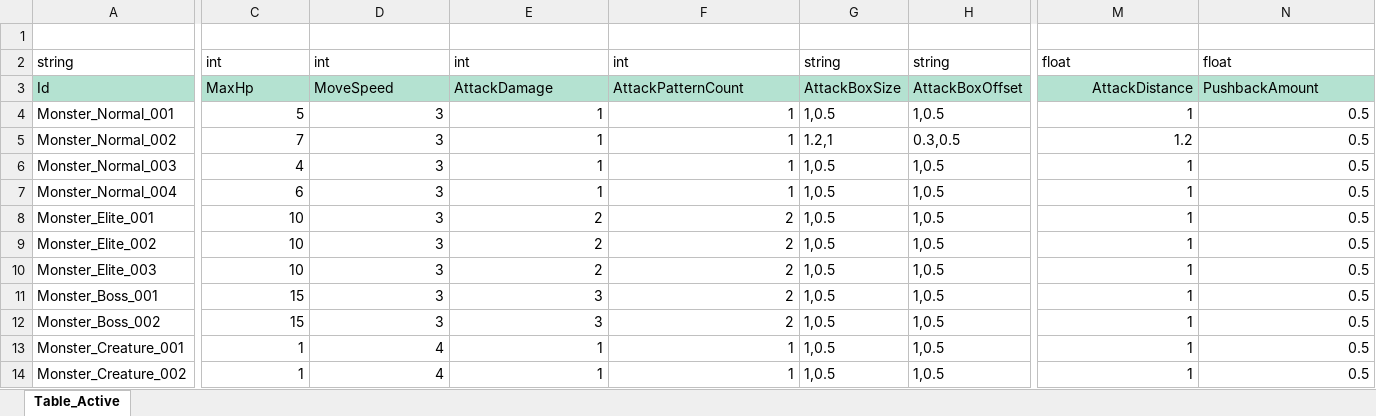
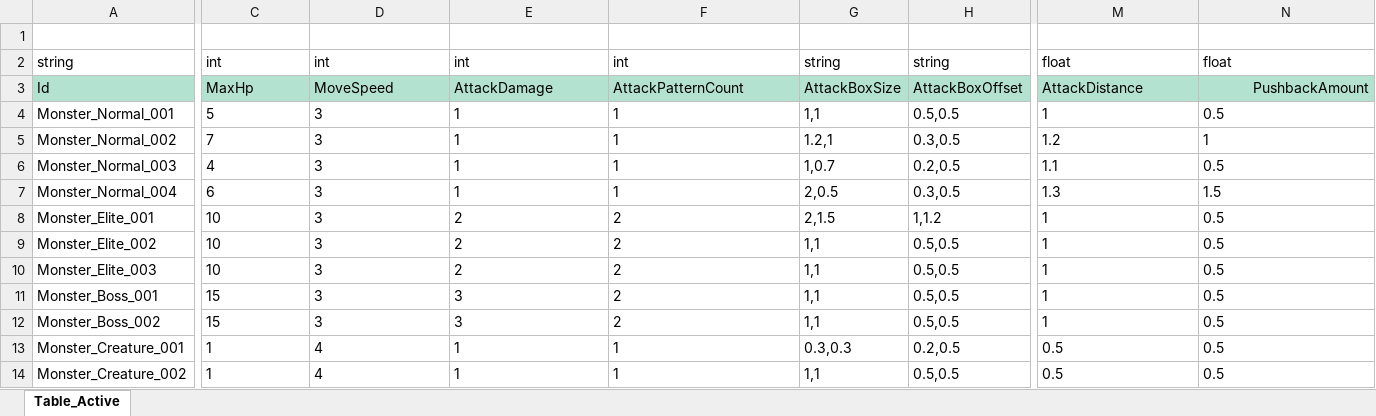
Before and after one commit to OZ-GAME-LAB/OZGL3_3, an Excel workbook: JsonConverter/ExcelFiles/MonsterData.xlsx, sheet Table_Active, drawn as a sheet; only a part is shown, gaps mark what is left out; values as stored, in another font and other column widths than the file's, no borders; charts and pictures not drawn; the diff covers the shown part only; the diff names each change by its address in the sheet, - before the commit and + after, or states it on an @@ line.

Commit message:
chore: 몬스터 데이터 수정

```diff
--- a/JsonConverter/ExcelFiles/MonsterData.xlsx (sheet Table_Active)
+++ b/JsonConverter/ExcelFiles/MonsterData.xlsx (sheet Table_Active)
-M3 alignment: right
+M3 alignment: left
-N3 alignment: left
+N3 alignment: right
-C4:F14 alignment: right
+C4:F14 alignment: left
-G4: 1,0.5
+G4: 1,1
-H4: 1,0.5
+H4: 0.5,0.5
-M4:N14 alignment: right
+M4:N14 alignment: left
-N5: 0.5
+N5: 1
-G6: 1,0.5
+G6: 1,0.7
-H6: 1,0.5
+H6: 0.2,0.5
-M6: 1
+M6: 1.1
-G7: 1,0.5
+G7: 2,0.5
-H7: 1,0.5
+H7: 0.3,0.5
-M7: 1
+M7: 1.3
-N7: 0.5
+N7: 1.5
-G8: 1,0.5
+G8: 2,1.5
-H8: 1,0.5
+H8: 1,1.2
-G9:G12: 1,0.5
+G9:G12: 1,1
-H9:H12: 1,0.5
+H9:H12: 0.5,0.5
-G13: 1,0.5
+G13: 0.3,0.3
-H13: 1,0.5
+H13: 0.2,0.5
-M13:M14: 1
+M13:M14: 0.5
-G14: 1,0.5
+G14: 1,1
-H14: 1,0.5
+H14: 0.5,0.5
```
Also changed, not shown: cell formats elsewhere in this sheet, charts or pictures.
